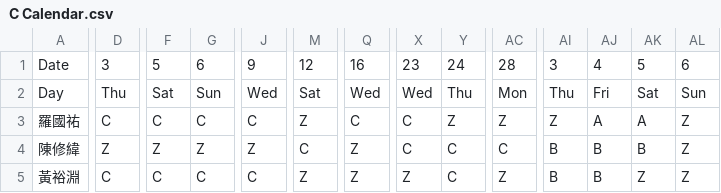
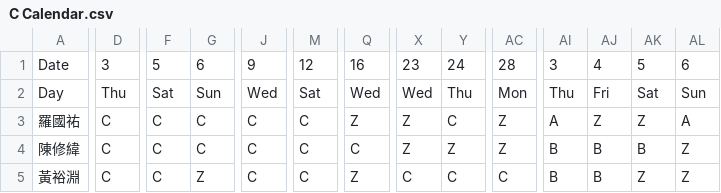
Before and after one commit to eugeneyuchunlin/Working-Shift-Scheduling, a CSV file: Result/C Calendar.csv (was C Calendar.csv), drawn as a sheet; only a part is shown, gaps mark what is left out; the diff covers the shown part only; the diff names each change by its address in the sheet, - before the commit and + after, or states it on an @@ line.

```diff
--- a/C Calendar.csv
+++ b/Result/C Calendar.csv
-M3: Z
+M3: C
-Q3: C
+Q3: Z
-X3:X4: C
+X3:X4: Z
-Y3: Z
+Y3: C
-AI3: Z
+AI3: A
-AJ3: A
+AJ3: Z
-AK3: A
+AK3: Z
-AL3: Z
+AL3: A
-D4: Z
+D4: C
-F4: Z
+F4: C
-G4: Z
+G4: C
-J4: Z
+J4: C
-Q4: Z
+Q4: C
-Y4: C
+Y4: Z
-AC4: C
+AC4: Z
-G5: C
+G5: Z
-M5: Z
+M5: C
-X5: Z
+X5: C
-AC5: Z
+AC5: C
```
Also changed, not shown: 12 edited cells elsewhere in this file, Result/A Calendar.csv, Result/B Calendar.csv, 9 other files.
